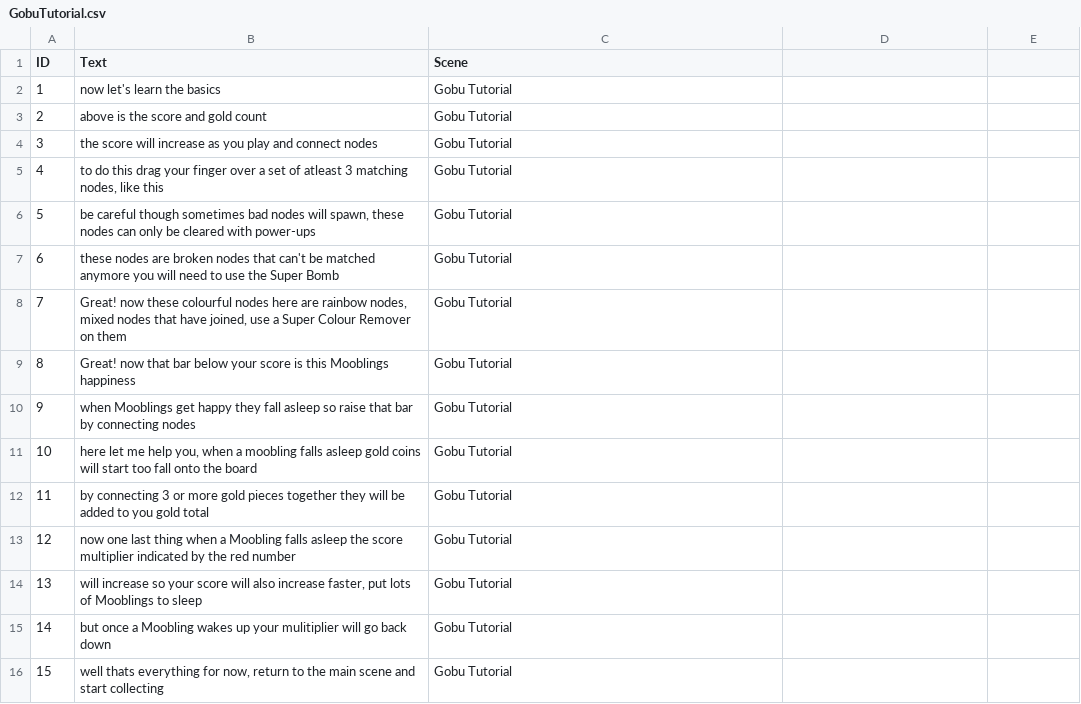
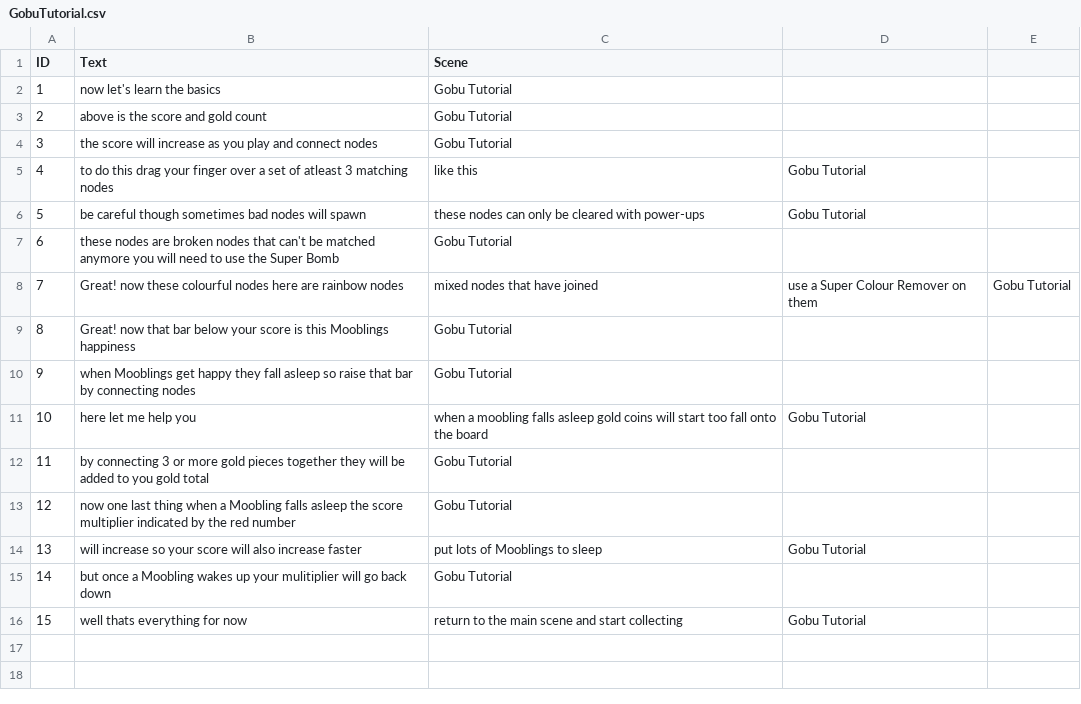
Before and after one commit to CarrotsGames/Match3World, a CSV file: Match3Game/Assets/Resources/GobuTutorial.csv, drawn as a sheet.

```diff
--- a/Match3Game/Assets/Resources/GobuTutorial.csv
+++ b/Match3Game/Assets/Resources/GobuTutorial.csv
@@ -4,13 +4,13 @@ ID,Text,Scene
 3,the score will increase as you play and connect nodes,Gobu Tutorial
-4,"to do this drag your finger over a set of atleast 3 matching nodes, like this",Gobu Tutorial
-5,"be careful though sometimes bad nodes will spawn, these nodes can only be cleared with power-ups",Gobu Tutorial
+4,to do this drag your finger over a set of atleast 3 matching nodes, like this,Gobu Tutorial
+5,be careful though sometimes bad nodes will spawn, these nodes can only be cleared with power-ups,Gobu Tutorial
 6,these nodes are broken nodes that can't be matched anymore you will need to use the Super Bomb,Gobu Tutorial
-7,"Great! now these colourful nodes here are rainbow nodes, mixed nodes that have joined, use a Super Colour Remover on them",Gobu Tutorial
+7,Great! now these colourful nodes here are rainbow nodes, mixed nodes that have joined, use a Super Colour Remover on them,Gobu Tutorial
 8,Great! now that bar below your score is this Mooblings happiness,Gobu Tutorial
 9,when Mooblings get happy they fall asleep so raise that bar by connecting nodes,Gobu Tutorial
-10,"here let me help you, when a moobling falls asleep gold coins will start too fall onto the board",Gobu Tutorial
+10,here let me help you, when a moobling falls asleep gold coins will start too fall onto the board,Gobu Tutorial
 11,by connecting 3 or more gold pieces together they will be added to you gold total,Gobu Tutorial
 12,now one last thing when a Moobling falls asleep the score multiplier indicated by the red number,Gobu Tutorial
-13,"will increase so your score will also increase faster, put lots of Mooblings to sleep",Gobu Tutorial
+13,will increase so your score will also increase faster, put lots of Mooblings to sleep,Gobu Tutorial
 14,but once a Moobling wakes up your mulitiplier will go back down,Gobu Tutorial
-15,"well thats everything for now, return to the main scene and start collecting",Gobu Tutorial
+15,well thats everything for now, return to the main scene and start collecting,Gobu Tutorial
```
Also changed, not shown: Match3Game/Assets/Resources/MoneyStore.csv, Match3Game/Assets/Resources/Mooblings Text - Sheet1.csv, 15 other files.
